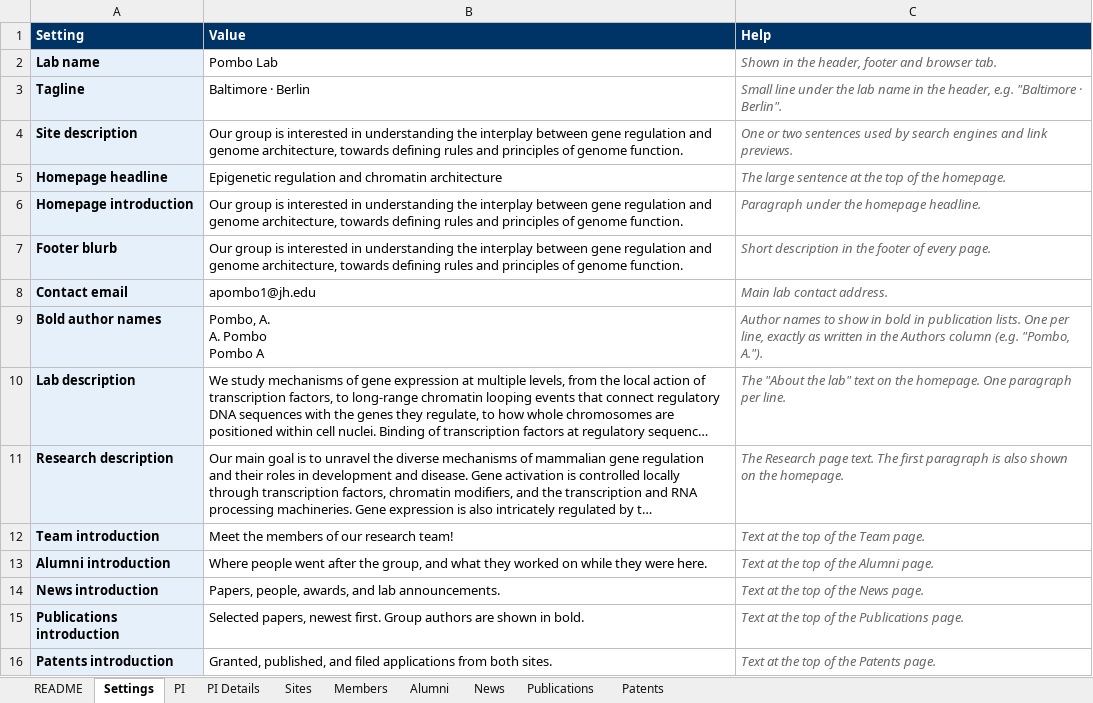
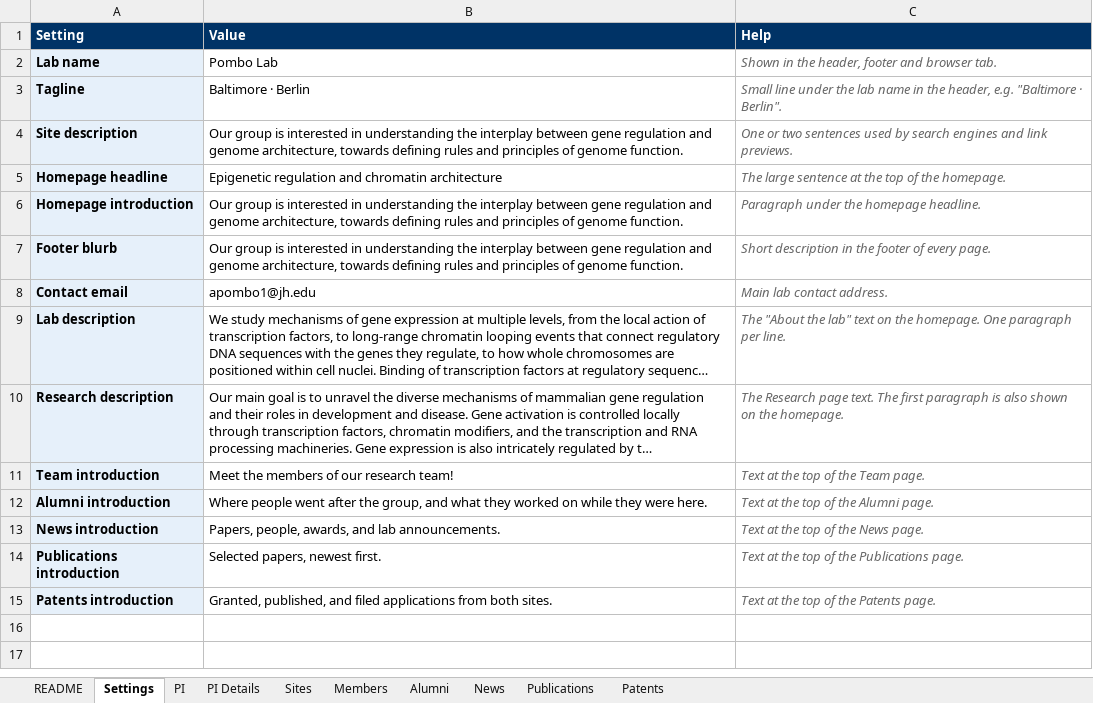
Before and after one commit to pombo-lab/pombo-lab.github.io, an Excel workbook: content/lab-content.xlsx, sheet Settings, drawn as a sheet; long unchanged cells end in …; values as stored, in another font and other column widths than the file's, no borders; removed rows and columns are numbered as before the commit, all else as after; ↵ is a line break in a cell; the diff names each change by its address in the sheet, - before the commit and + after, or states it on an @@ line.

Commit message:
Remove bold author names from publications
Author and inventor lists are now shown as written. Drops the "Bold
author names" setting and the matching sentence in the Publications
introduction.

```diff
--- a/content/lab-content.xlsx (sheet Settings)
+++ b/content/lab-content.xlsx (sheet Settings)
-row 9: Bold author names | Pombo, A. ↵ A. Pombo ↵ Pombo A | Author names to show in bold in publication lists. One per line, exactly as written in the Authors column (e.g. "Pombo, A.").
-B14 (Value): …newest first. Group authors are shown in bold.
+B14 (Value): …newest first.
```
Also changed, not shown: sheet Members, 7 other files.
